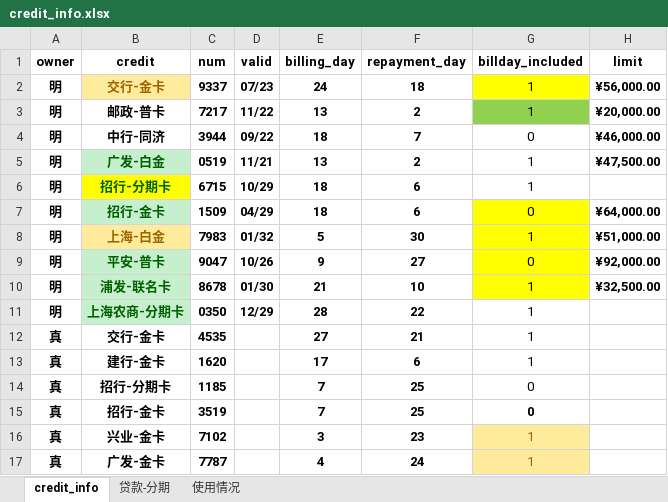
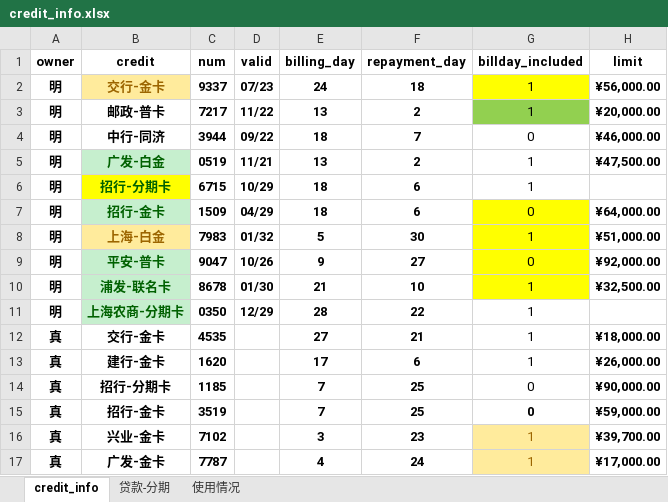
Before and after one commit to SpringVigorous/ubuntu_configure, an Excel workbook: assist/python/integer/credit_card/credit_info.xlsx, sheet credit_info, drawn as a sheet; values as stored, in another font and other column widths than the file's, no borders; the diff names each change by its address in the sheet, - before the commit and + after, or states it on an @@ line.

```diff
--- a/assist/python/integer/credit_card/credit_info.xlsx (sheet credit_info)
+++ b/assist/python/integer/credit_card/credit_info.xlsx (sheet credit_info)
-H12 (limit): (empty)
+H12 (limit): ¥18,000.00
-H13 (limit): (empty)
+H13 (limit): ¥26,000.00
-H14 (limit): (empty)
+H14 (limit): ¥90,000.00
-H15 (limit): (empty)
+H15 (limit): ¥59,000.00
-H16 (limit): (empty)
+H16 (limit): ¥39,700.00
-H17 (limit): (empty)
+H17 (limit): ¥17,000.00
```
Also changed, not shown: 29 other files.
